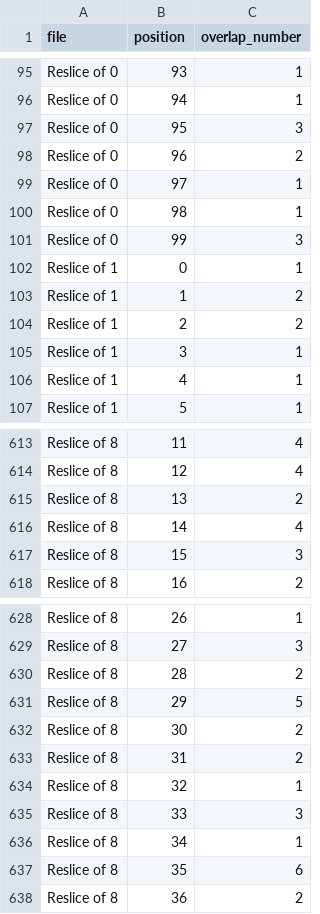
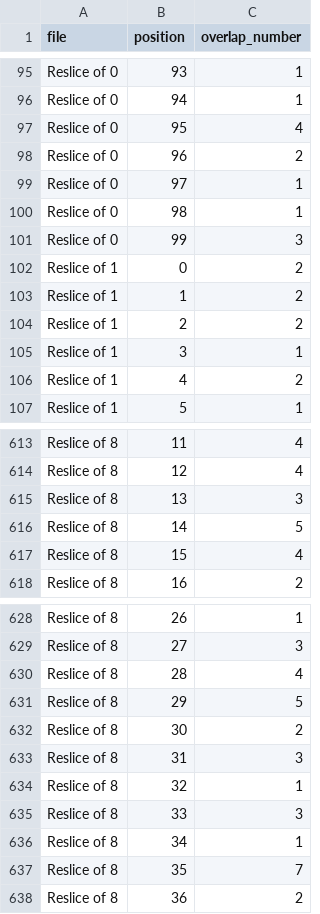
Before and after one commit to HY09-26/Carbon-Fiber-Insertion-Simulation, a CSV file: results/electrodes/Number_CF.csv, drawn as a sheet; only a part is shown, gaps mark what is left out; the diff covers the shown part only.

```diff
--- a/results/electrodes/Number_CF.csv
+++ b/results/electrodes/Number_CF.csv
@@ -96,3 +96,3 @@ Reslice of 0,93,1
 Reslice of 0,94,1
-Reslice of 0,95,3
+Reslice of 0,95,4
 Reslice of 0,96,2
@@ -101,3 +101,3 @@ Reslice of 0,98,1
 Reslice of 0,99,3
-Reslice of 1,0,1
+Reslice of 1,0,2
 Reslice of 1,1,2
@@ -105,3 +105,3 @@ Reslice of 1,2,2
 Reslice of 1,3,1
-Reslice of 1,4,1
+Reslice of 1,4,2
 Reslice of 1,5,1
@@ -614,5 +614,5 @@ Reslice of 8,11,4
 Reslice of 8,12,4
-Reslice of 8,13,2
-Reslice of 8,14,4
-Reslice of 8,15,3
+Reslice of 8,13,3
+Reslice of 8,14,5
+Reslice of 8,15,4
 Reslice of 8,16,2
@@ -629,6 +629,6 @@ Reslice of 8,26,1
 Reslice of 8,27,3
-Reslice of 8,28,2
+Reslice of 8,28,4
 Reslice of 8,29,5
 Reslice of 8,30,2
-Reslice of 8,31,2
+Reslice of 8,31,3
 Reslice of 8,32,1
@@ -636,3 +636,3 @@ Reslice of 8,33,3
 Reslice of 8,34,1
-Reslice of 8,35,6
+Reslice of 8,35,7
 Reslice of 8,36,2
```
Also changed, not shown: 63 edited cells elsewhere in this file, results/electrodes/Volume_CF.csv, 2 other files.
